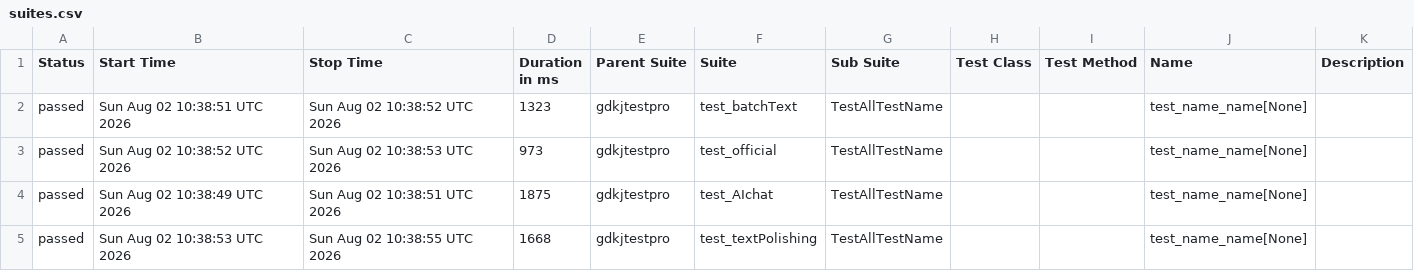
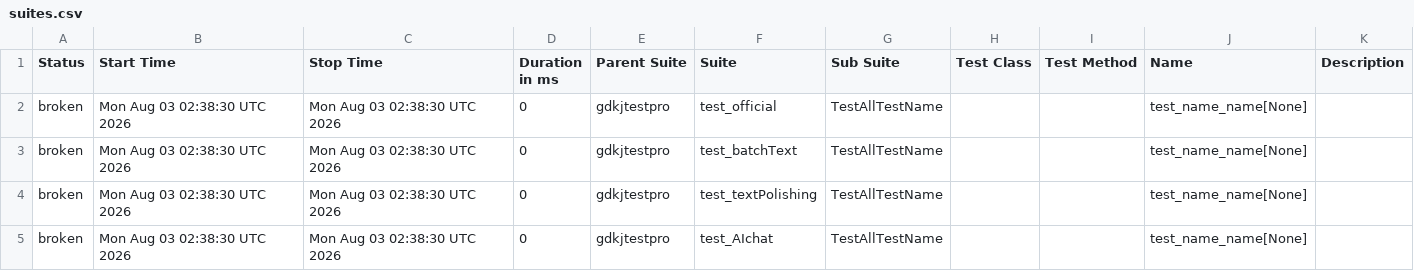
Before and after one commit to cmd-is-xka/gdkj, a CSV file: data/suites.csv, drawn as a sheet.

```diff
--- a/data/suites.csv
+++ b/data/suites.csv
@@ -1,5 +1,5 @@
 "Status","Start Time","Stop Time","Duration in ms","Parent Suite","Suite","Sub Suite","Test Class","Test Method","Name","Description"
-"passed","Sun Aug 02 10:38:51 UTC 2026","Sun Aug 02 10:38:52 UTC 2026","1323","gdkjtestpro","test_batchText","TestAllTestName","","","test_name_name[None]",""
-"passed","Sun Aug 02 10:38:52 UTC 2026","Sun Aug 02 10:38:53 UTC 2026","973","gdkjtestpro","test_official","TestAllTestName","","","test_name_name[None]",""
-"passed","Sun Aug 02 10:38:49 UTC 2026","Sun Aug 02 10:38:51 UTC 2026","1875","gdkjtestpro","test_AIchat","TestAllTestName","","","test_name_name[None]",""
-"passed","Sun Aug 02 10:38:53 UTC 2026","Sun Aug 02 10:38:55 UTC 2026","1668","gdkjtestpro","test_textPolishing","TestAllTestName","","","test_name_name[None]",""
+"broken","Mon Aug 03 02:38:30 UTC 2026","Mon Aug 03 02:38:30 UTC 2026","0","gdkjtestpro","test_official","TestAllTestName","","","test_name_name[None]",""
+"broken","Mon Aug 03 02:38:30 UTC 2026","Mon Aug 03 02:38:30 UTC 2026","0","gdkjtestpro","test_batchText","TestAllTestName","","","test_name_name[None]",""
+"broken","Mon Aug 03 02:38:30 UTC 2026","Mon Aug 03 02:38:30 UTC 2026","0","gdkjtestpro","test_textPolishing","TestAllTestName","","","test_name_name[None]",""
+"broken","Mon Aug 03 02:38:30 UTC 2026","Mon Aug 03 02:38:30 UTC 2026","0","gdkjtestpro","test_AIchat","TestAllTestName","","","test_name_name[None]",""
```
Also changed, not shown: 31 other files.
